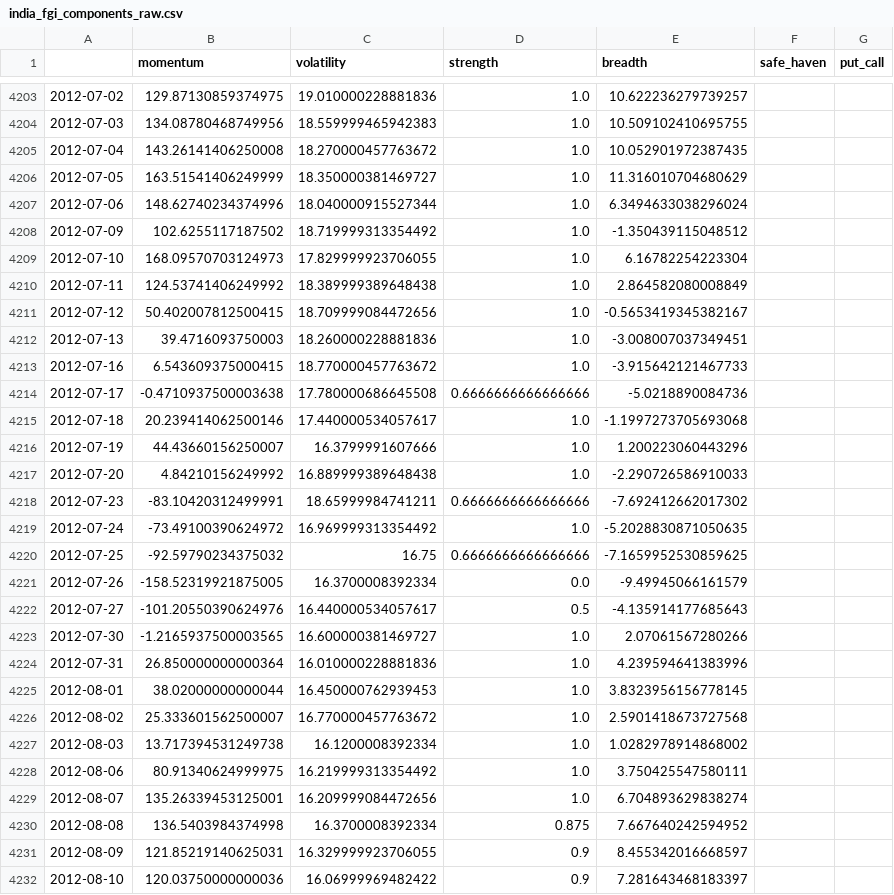
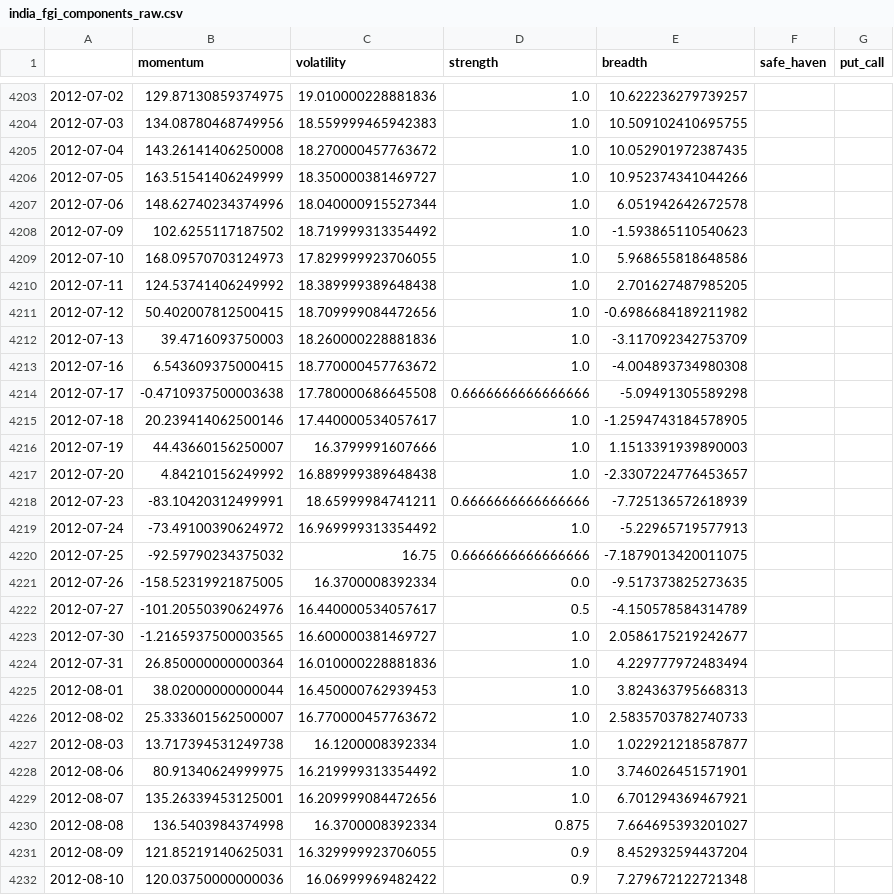
Before and after one commit to Sumanthputanemahesh/FEAR-AND-GREED-INDEX-INDIA, a CSV file: docs/data/india_fgi_components_raw.csv, drawn as a sheet; only a part is shown, gaps mark what is left out; the diff covers the shown part only.

```diff
--- a/docs/data/india_fgi_components_raw.csv
+++ b/docs/data/india_fgi_components_raw.csv
@@ -4205,28 +4205,28 @@
 2012-07-04,143.26141406250008,18.270000457763672,1.0,10.052901972387435,,
-2012-07-05,163.51541406249999,18.350000381469727,1.0,11.316010704680629,,
-2012-07-06,148.62740234374996,18.040000915527344,1.0,6.3494633038296024,,
-2012-07-09,102.6255117187502,18.719999313354492,1.0,-1.350439115048512,,
-2012-07-10,168.09570703124973,17.829999923706055,1.0,6.16782254223304,,
-2012-07-11,124.53741406249992,18.389999389648438,1.0,2.864582080008849,,
-2012-07-12,50.402007812500415,18.709999084472656,1.0,-0.5653419345382167,,
-2012-07-13,39.4716093750003,18.260000228881836,1.0,-3.008007037349451,,
-2012-07-16,6.543609375000415,18.770000457763672,1.0,-3.915642121467733,,
-2012-07-17,-0.4710937500003638,17.780000686645508,0.6666666666666666,-5.0218890084736,,
-2012-07-18,20.239414062500146,17.440000534057617,1.0,-1.1997273705693068,,
-2012-07-19,44.43660156250007,16.3799991607666,1.0,1.200223060443296,,
-2012-07-20,4.84210156249992,16.889999389648438,1.0,-2.290726586910033,,
-2012-07-23,-83.10420312499991,18.65999984741211,0.6666666666666666,-7.692412662017302,,
-2012-07-24,-73.49100390624972,16.969999313354492,1.0,-5.2028830871050635,,
-2012-07-25,-92.59790234375032,16.75,0.6666666666666666,-7.1659952530859625,,
-2012-07-26,-158.52319921875005,16.3700008392334,0.0,-9.49945066161579,,
-2012-07-27,-101.20550390624976,16.440000534057617,0.5,-4.135914177685643,,
-2012-07-30,-1.2165937500003565,16.600000381469727,1.0,2.07061567280266,,
-2012-07-31,26.850000000000364,16.010000228881836,1.0,4.239594641383996,,
-2012-08-01,38.02000000000044,16.450000762939453,1.0,3.8323956156778145,,
-2012-08-02,25.333601562500007,16.770000457763672,1.0,2.5901418673727568,,
-2012-08-03,13.717394531249738,16.1200008392334,1.0,1.0282978914868002,,
-2012-08-06,80.91340624999975,16.219999313354492,1.0,3.750425547580111,,
-2012-08-07,135.26339453125001,16.209999084472656,1.0,6.704893629838274,,
-2012-08-08,136.5403984374998,16.3700008392334,0.875,7.667640242594952,,
-2012-08-09,121.85219140625031,16.329999923706055,0.9,8.455342016668597,,
-2012-08-10,120.03750000000036,16.06999969482422,0.9,7.281643468183397,,
+2012-07-05,163.51541406249999,18.350000381469727,1.0,10.952374341044266,,
+2012-07-06,148.62740234374996,18.040000915527344,1.0,6.051942642672578,,
+2012-07-09,102.6255117187502,18.719999313354492,1.0,-1.593865110540623,,
+2012-07-10,168.09570703124973,17.829999923706055,1.0,5.968655818648586,,
+2012-07-11,124.53741406249992,18.389999389648438,1.0,2.701627487985205,,
+2012-07-12,50.402007812500415,18.709999084472656,1.0,-0.6986684189211982,,
+2012-07-13,39.4716093750003,18.260000228881836,1.0,-3.117092342753709,,
+2012-07-16,6.543609375000415,18.770000457763672,1.0,-4.004893734980308,,
+2012-07-17,-0.4710937500003638,17.780000686645508,0.6666666666666666,-5.09491305589298,,
+2012-07-18,20.239414062500146,17.440000534057617,1.0,-1.2594743184578905,,
+2012-07-19,44.43660156250007,16.3799991607666,1.0,1.1513391939890003,,
+2012-07-20,4.84210156249992,16.889999389648438,1.0,-2.3307224776453657,,
+2012-07-23,-83.10420312499991,18.65999984741211,0.6666666666666666,-7.725136572618939,,
+2012-07-24,-73.49100390624972,16.969999313354492,1.0,-5.22965719577913,,
+2012-07-25,-92.59790234375032,16.75,0.6666666666666666,-7.1879013420011075,,
+2012-07-26,-158.52319921875005,16.3700008392334,0.0,-9.517373825273635,,
+2012-07-27,-101.20550390624976,16.440000534057617,0.5,-4.150578584314789,,
+2012-07-30,-1.2165937500003565,16.600000381469727,1.0,2.0586175219242677,,
+2012-07-31,26.850000000000364,16.010000228881836,1.0,4.229777972483494,,
+2012-08-01,38.02000000000044,16.450000762939453,1.0,3.824363795668313,,
+2012-08-02,25.333601562500007,16.770000457763672,1.0,2.5835703782740733,,
+2012-08-03,13.717394531249738,16.1200008392334,1.0,1.022921218587877,,
+2012-08-06,80.91340624999975,16.219999313354492,1.0,3.746026451571901,,
+2012-08-07,135.26339453125001,16.209999084472656,1.0,6.701294369467921,,
+2012-08-08,136.5403984374998,16.3700008392334,0.875,7.664695393201027,,
+2012-08-09,121.85219140625031,16.329999923706055,0.9,8.452932594437204,,
+2012-08-10,120.03750000000036,16.06999969482422,0.9,7.279672122721348,,
```
Also changed, not shown: 1 added row, 1 removed row and 139 edited cells elsewhere in this file, docs/data/pcr_cache.csv, docs/data/yf_raw/india_vix.csv, 5 other files.
